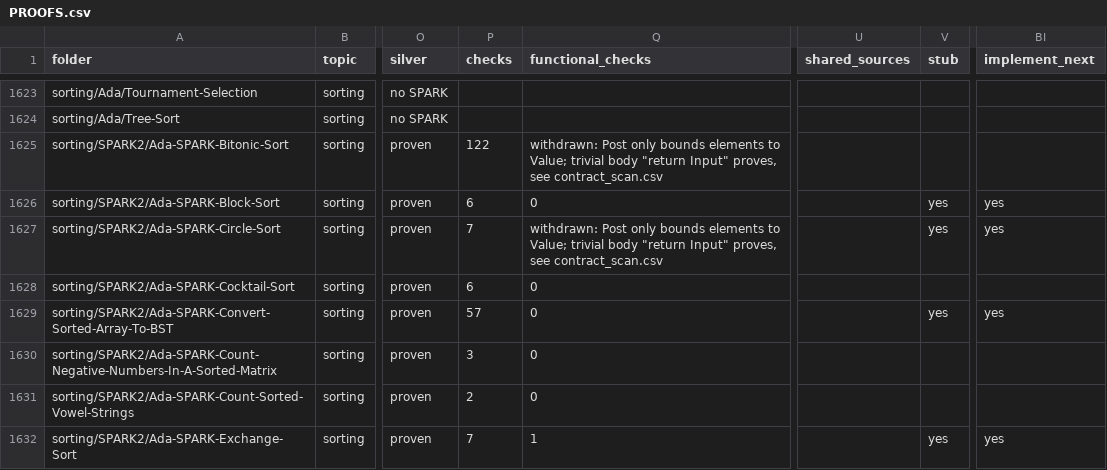
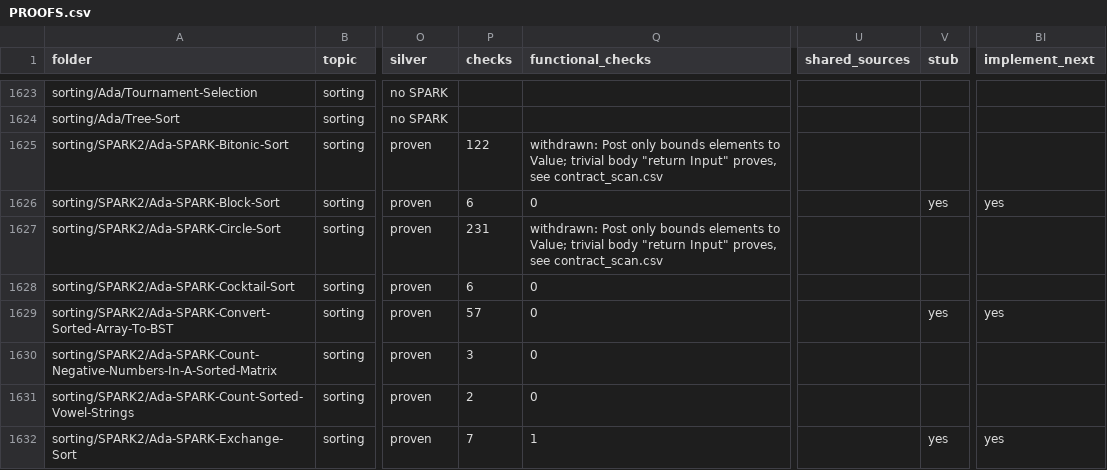
Before and after one commit to RobertBoettcherSF/Ada-Algorithms, a CSV file: PROOFS.csv, drawn as a sheet; only a part is shown, gaps mark what is left out; the diff names each change by its address in the sheet, - before the commit and + after, or states it on an @@ line.

```diff
--- a/PROOFS.csv
+++ b/PROOFS.csv
-P1627 (checks): 7
+P1627 (checks): 231
-V1627 (stub): yes
+V1627 (stub): (empty)
-BI1627 (implement_next): yes
+BI1627 (implement_next): (empty)
```
Also changed, not shown: tools/vv/contract_scan.csv, tools/vv/handover.csv, 7 other files.
